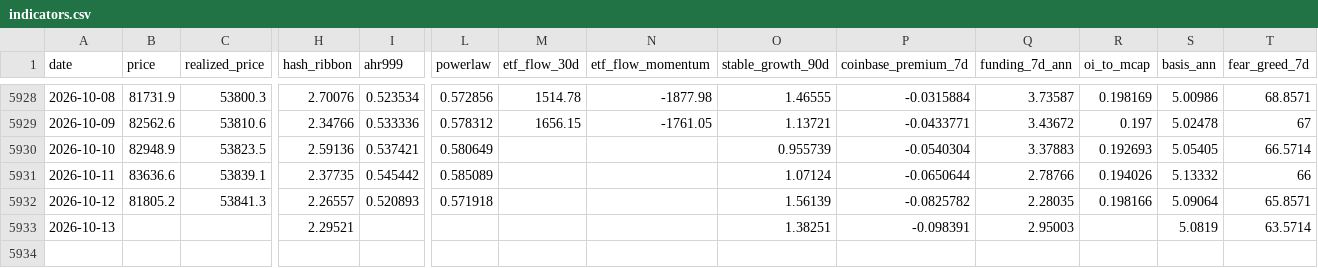
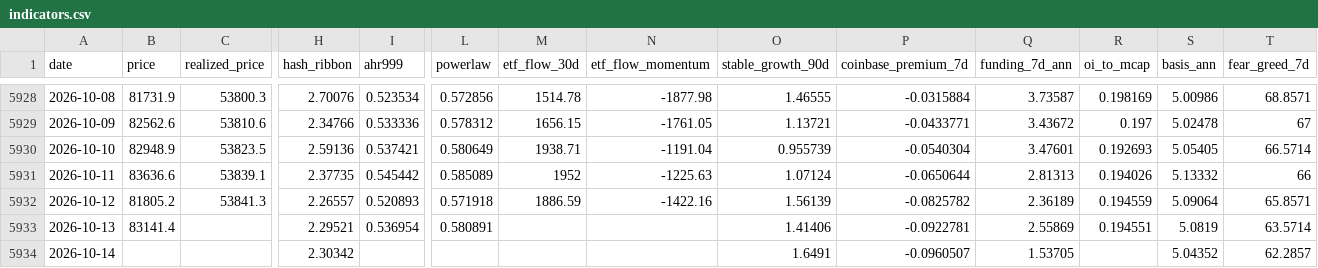
Before and after one commit to North7/tidemark, a CSV file: data/indicators.csv, drawn as a sheet; only a part is shown, gaps mark what is left out; rows hold the shown columns only; the diff names each change by its address in the sheet, - before the commit and + after, or states it on an @@ line.

```diff
--- a/data/indicators.csv
+++ b/data/indicators.csv
-M5930 (etf_flow_30d): (empty)
+M5930 (etf_flow_30d): 1938.71
-N5930 (etf_flow_momentum): (empty)
+N5930 (etf_flow_momentum): -1191.04
-Q5930 (funding_7d_ann): 3.37883
+Q5930 (funding_7d_ann): 3.47601
-M5931 (etf_flow_30d): (empty)
+M5931 (etf_flow_30d): 1952
-N5931 (etf_flow_momentum): (empty)
+N5931 (etf_flow_momentum): -1225.63
-Q5931 (funding_7d_ann): 2.78766
+Q5931 (funding_7d_ann): 2.81313
-M5932 (etf_flow_30d): (empty)
+M5932 (etf_flow_30d): 1886.59
-N5932 (etf_flow_momentum): (empty)
+N5932 (etf_flow_momentum): -1422.16
-Q5932 (funding_7d_ann): 2.28035
+Q5932 (funding_7d_ann): 2.36189
-R5932 (oi_to_mcap): 0.198166
+R5932 (oi_to_mcap): 0.194559
-B5933 (price): (empty)
+B5933 (price): 83141.4
-I5933 (ahr999): (empty)
+I5933 (ahr999): 0.536954
-L5933 (powerlaw): (empty)
+L5933 (powerlaw): 0.580891
-O5933 (stable_growth_90d): 1.38251
+O5933 (stable_growth_90d): 1.41406
-P5933 (coinbase_premium_7d): -0.098391
+P5933 (coinbase_premium_7d): -0.0922781
-Q5933 (funding_7d_ann): 2.95003
+Q5933 (funding_7d_ann): 2.55869
-R5933 (oi_to_mcap): (empty)
+R5933 (oi_to_mcap): 0.194551
+row 5934: 2026-10-14 |  |  | 2.30342 |  |  |  |  | 1.6491 | -0.0960507 | 1.53705 |  | 5.04352 | 62.2857
```
Also changed, not shown: data/raw/coinbase_premium.csv, data/raw/coinmetrics.csv, 14 other files.
